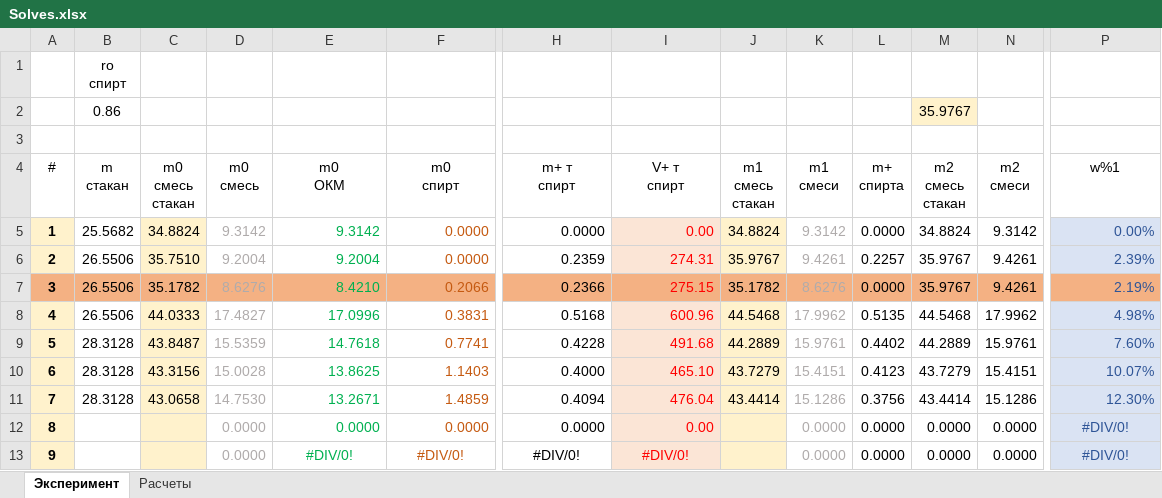
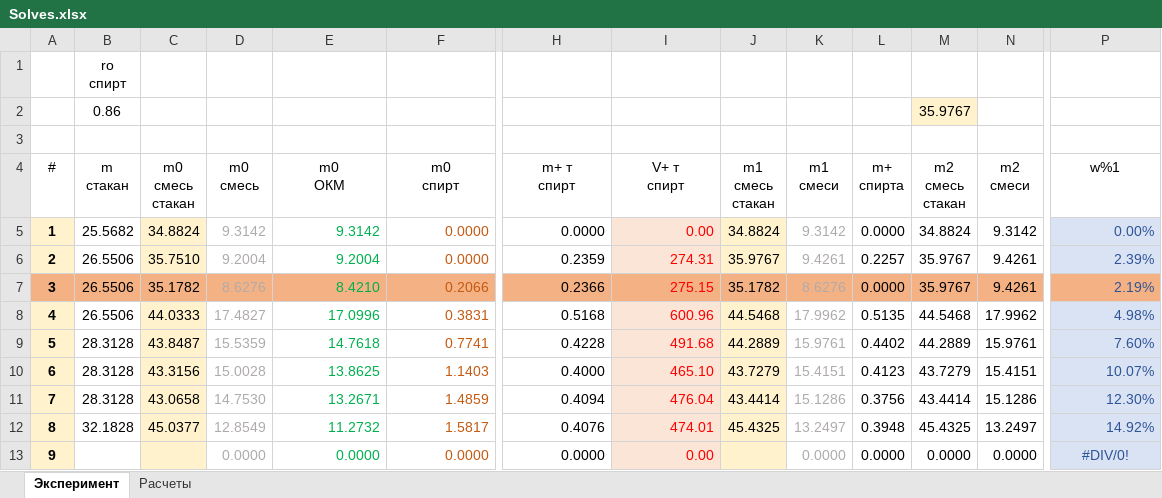
Before and after one commit to EnglishBeach/Diplom-work, an Excel workbook: Experiments/MultiplyTemperature/Solves.xlsx, sheet Эксперимент, drawn as a sheet; only a part is shown, gaps mark what is left out; values as stored, in another font and other column widths than the file's, no borders; table styles not drawn; the diff names each change by its address in the sheet, - before the commit and + after, or states it on an @@ line.

Commit message:
добавлен 15%

```diff
--- a/Experiments/MultiplyTemperature/Solves.xlsx (sheet Эксперимент)
+++ b/Experiments/MultiplyTemperature/Solves.xlsx (sheet Эксперимент)
-B12 (m стакан): (empty)
+B12 (m стакан): 32.1828
-C12 (m0 смесь стакан): (empty)
+C12 (m0 смесь стакан): 45.0377
-D12 (m0 смесь): 0.0000
+D12 (m0 смесь): 12.8549
-E12 (m0 ОКМ): 0.0000
+E12 (m0 ОКМ): 11.2732
-F12 (m0 спирт): 0.0000
+F12 (m0 спирт): 1.5817
-H12 (m+ т спирт): 0.0000
+H12 (m+ т спирт): 0.4076
-I12 (V+ т спирт): 0.00
+I12 (V+ т спирт): 474.01
-J12 (m1 смесь стакан): (empty)
+J12 (m1 смесь стакан): 45.4325
-K12 (m1 смеси): 0.0000
+K12 (m1 смеси): 13.2497
-L12 (m+ спирта): 0.0000
+L12 (m+ спирта): 0.3948
-M12 (m2 смесь стакан): 0.0000
+M12 (m2 смесь стакан): 45.4325
-N12 (m2 смеси): 0.0000
+N12 (m2 смеси): 13.2497
-P12 (w%1): #DIV/0!
+P12 (w%1): 14.92%
-P12 alignment: center
+P12 alignment: right
-E13 (m0 ОКМ): #DIV/0!
+E13 (m0 ОКМ): 0.0000
-E13:F13 alignment: center
+E13:F13 alignment: right
-F13 (m0 спирт): #DIV/0!
+F13 (m0 спирт): 0.0000
-H13 (m+ т спирт): #DIV/0!
+H13 (m+ т спирт): 0.0000
-H13:I13 alignment: center
+H13:I13 alignment: right
-I13 (V+ т спирт): #DIV/0!
+I13 (V+ т спирт): 0.00
```
Also changed, not shown: sheet Расчеты, charts or pictures.
